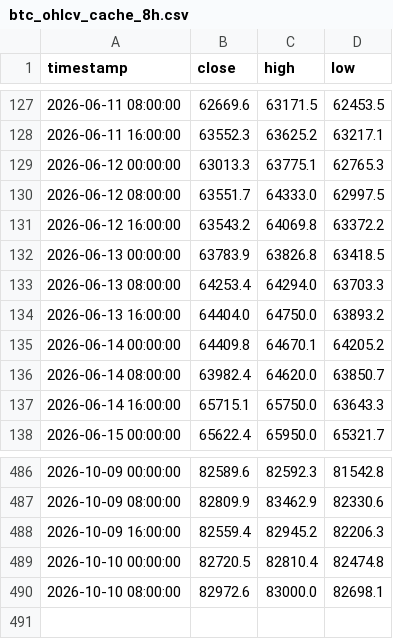
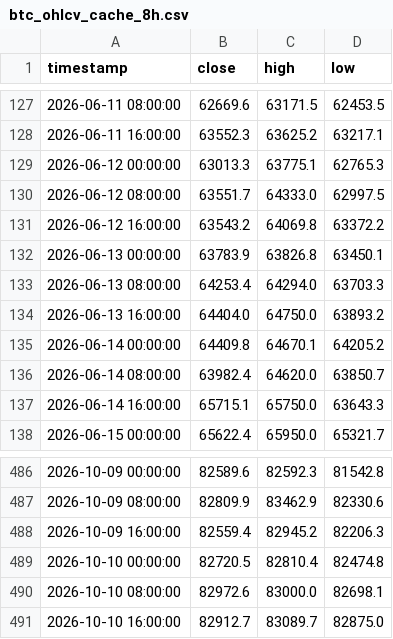
Before and after one commit to jwhinds74/btc-risk-bands, a CSV file: btc_ohlcv_cache_8h.csv, drawn as a sheet; only a part is shown, gaps mark what is left out.

```diff
--- a/btc_ohlcv_cache_8h.csv
+++ b/btc_ohlcv_cache_8h.csv
@@ -131,3 +131,3 @@ timestamp,close,high,low
 2026-06-12 16:00:00,63543.2,64069.8,63372.2
-2026-06-13 00:00:00,63783.9,63826.8,63418.5
+2026-06-13 00:00:00,63783.9,63826.8,63450.1
 2026-06-13 08:00:00,64253.4,64294.0,63703.3
@@ -490 +490,2 @@ timestamp,close,high,low
 2026-10-10 08:00:00,82972.6,83000.0,82698.1
+2026-10-10 16:00:00,82912.7,83089.7,82875.0
```
Also changed, not shown: monitoring/health_log_8h.csv, 2 other files.
